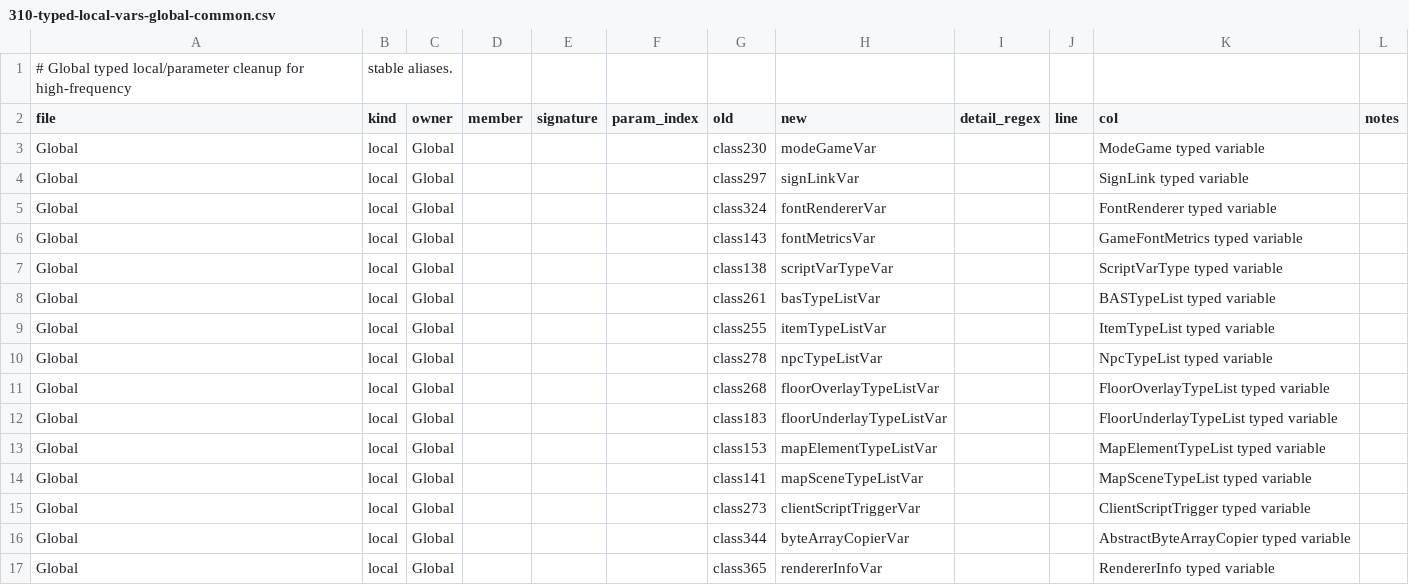
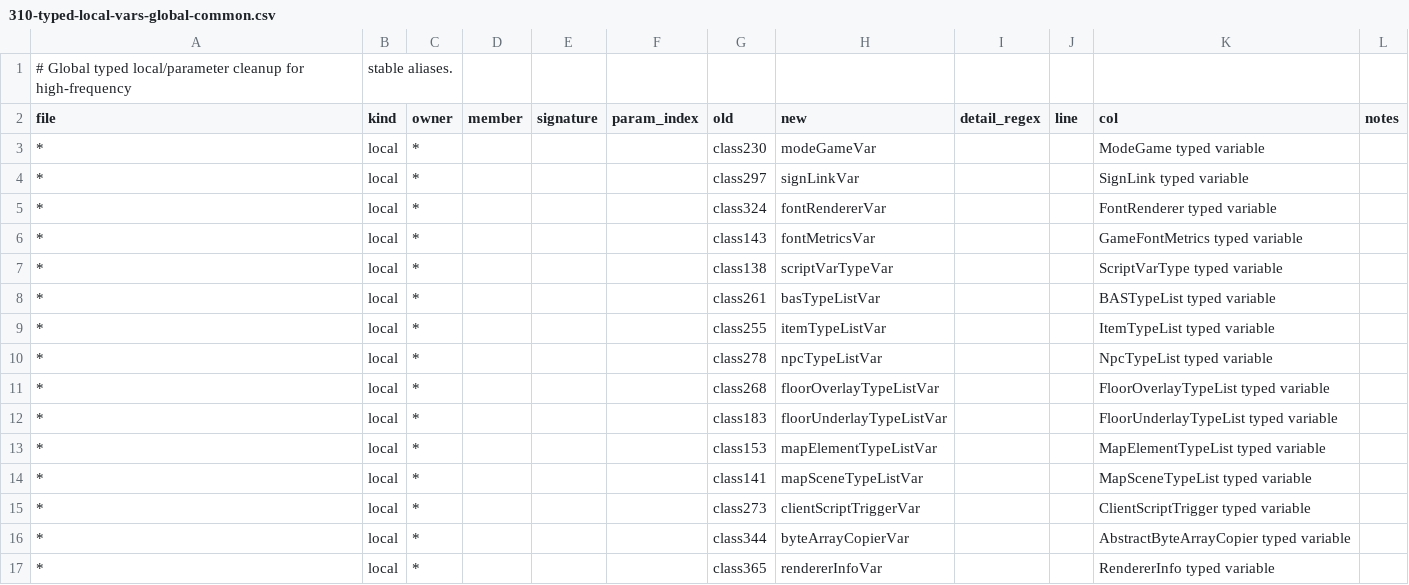
Before and after one commit to tritao/void-client, a CSV file: client/refactor/.symbol-renames/client/310-typed-local-vars-global-common.csv, drawn as a sheet.

```diff
--- a/client/refactor/.symbol-renames/client/310-typed-local-vars-global-common.csv
+++ b/client/refactor/.symbol-renames/client/310-typed-local-vars-global-common.csv
@@ -2,16 +2,16 @@
 file,kind,owner,member,signature,param_index,old,new,detail_regex,line,col,notes
-Global,local,Global,,,,class230,modeGameVar,,,"ModeGame typed variable"
-Global,local,Global,,,,class297,signLinkVar,,,"SignLink typed variable"
-Global,local,Global,,,,class324,fontRendererVar,,,"FontRenderer typed variable"
-Global,local,Global,,,,class143,fontMetricsVar,,,"GameFontMetrics typed variable"
-Global,local,Global,,,,class138,scriptVarTypeVar,,,"ScriptVarType typed variable"
-Global,local,Global,,,,class261,basTypeListVar,,,"BASTypeList typed variable"
-Global,local,Global,,,,class255,itemTypeListVar,,,"ItemTypeList typed variable"
-Global,local,Global,,,,class278,npcTypeListVar,,,"NpcTypeList typed variable"
-Global,local,Global,,,,class268,floorOverlayTypeListVar,,,"FloorOverlayTypeList typed variable"
-Global,local,Global,,,,class183,floorUnderlayTypeListVar,,,"FloorUnderlayTypeList typed variable"
-Global,local,Global,,,,class153,mapElementTypeListVar,,,"MapElementTypeList typed variable"
-Global,local,Global,,,,class141,mapSceneTypeListVar,,,"MapSceneTypeList typed variable"
-Global,local,Global,,,,class273,clientScriptTriggerVar,,,"ClientScriptTrigger typed variable"
-Global,local,Global,,,,class344,byteArrayCopierVar,,,"AbstractByteArrayCopier typed variable"
-Global,local,Global,,,,class365,rendererInfoVar,,,"RendererInfo typed variable"
+*,local,*,,,,class230,modeGameVar,,,"ModeGame typed variable"
+*,local,*,,,,class297,signLinkVar,,,"SignLink typed variable"
+*,local,*,,,,class324,fontRendererVar,,,"FontRenderer typed variable"
+*,local,*,,,,class143,fontMetricsVar,,,"GameFontMetrics typed variable"
+*,local,*,,,,class138,scriptVarTypeVar,,,"ScriptVarType typed variable"
+*,local,*,,,,class261,basTypeListVar,,,"BASTypeList typed variable"
+*,local,*,,,,class255,itemTypeListVar,,,"ItemTypeList typed variable"
+*,local,*,,,,class278,npcTypeListVar,,,"NpcTypeList typed variable"
+*,local,*,,,,class268,floorOverlayTypeListVar,,,"FloorOverlayTypeList typed variable"
+*,local,*,,,,class183,floorUnderlayTypeListVar,,,"FloorUnderlayTypeList typed variable"
+*,local,*,,,,class153,mapElementTypeListVar,,,"MapElementTypeList typed variable"
+*,local,*,,,,class141,mapSceneTypeListVar,,,"MapSceneTypeList typed variable"
+*,local,*,,,,class273,clientScriptTriggerVar,,,"ClientScriptTrigger typed variable"
+*,local,*,,,,class344,byteArrayCopierVar,,,"AbstractByteArrayCopier typed variable"
+*,local,*,,,,class365,rendererInfoVar,,,"RendererInfo typed variable"
```
Also changed, not shown: client/refactor/.symbol-renames/client/320-typed-local-vars-global-rendering-core.csv, client/refactor/.symbol-renames/client/330-typed-local-vars-global-runtime-support.csv, 37 other files.
